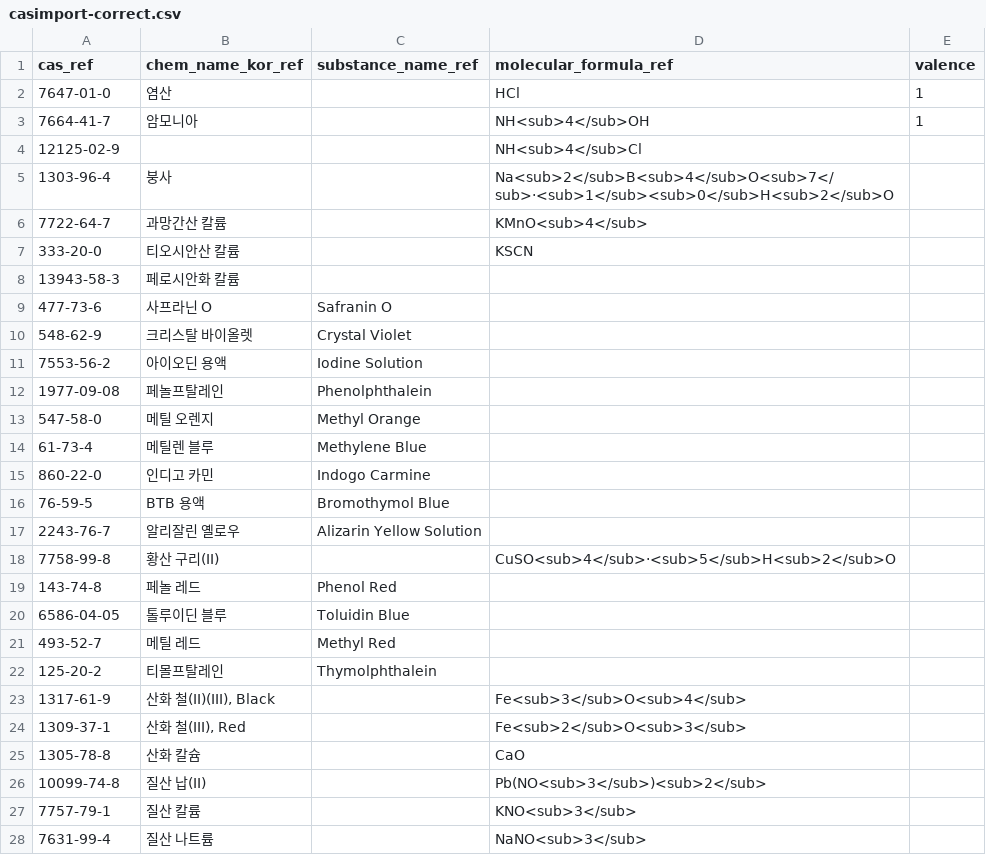
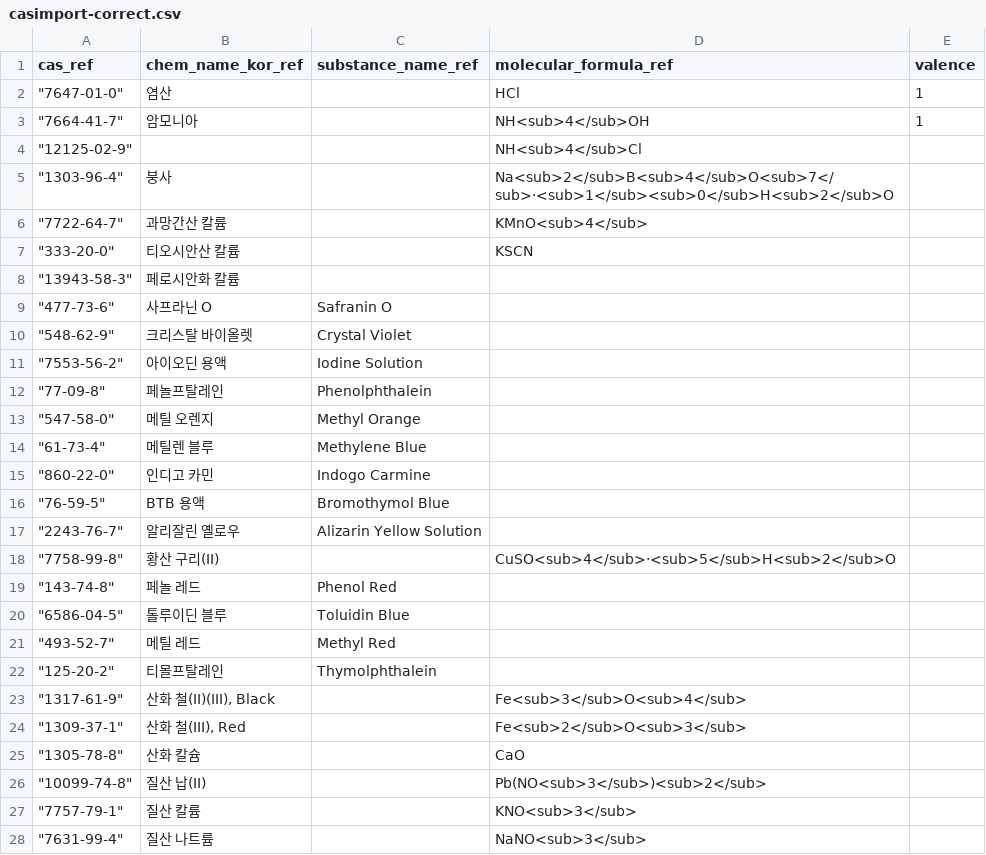
Before and after one commit to pogoksci/pogoksci.github.io, a CSV file: data/casimport-correct.csv, drawn as a sheet; only a part is shown; the diff covers the shown part only.

```diff
--- a/data/casimport-correct.csv
+++ b/data/casimport-correct.csv
@@ -1,28 +1,28 @@
 cas_ref,chem_name_kor_ref,substance_name_ref,molecular_formula_ref,valence
-7647-01-0,염산,,HCl,1
-7664-41-7,암모니아,,NH<sub>4</sub>OH,1
-12125-02-9,,,NH<sub>4</sub>Cl,
-1303-96-4,붕사,,Na<sub>2</sub>B<sub>4</sub>O<sub>7</sub>·<sub>1</sub><sub>0</sub>H<sub>2</sub>O,
-7722-64-7,과망간산 칼륨,,KMnO<sub>4</sub>,
-333-20-0,티오시안산 칼륨,,KSCN,
-13943-58-3,페로시안화 칼륨,,,
-477-73-6,사프라닌 O,Safranin O,,
-548-62-9,크리스탈 바이올렛,Crystal Violet,,
-7553-56-2,아이오딘 용액,Iodine Solution,,
-1977-09-08,페놀프탈레인,Phenolphthalein,,
-547-58-0,메틸 오렌지,Methyl Orange,,
-61-73-4,메틸렌 블루,Methylene Blue,,
-860-22-0,인디고 카민,Indogo Carmine,,
-76-59-5,BTB 용액,Bromothymol Blue,,
-2243-76-7,알리잘린 옐로우,Alizarin Yellow Solution,,
-7758-99-8,황산 구리(II),,CuSO<sub>4</sub>·<sub>5</sub>H<sub>2</sub>O,
-143-74-8,페놀 레드,Phenol Red,,
-6586-04-05,톨루이딘 블루,Toluidin Blue,,
-493-52-7,메틸 레드,Methyl Red,,
-125-20-2,티몰프탈레인,Thymolphthalein,,
-1317-61-9,"산화 철(II)(III), Black",,Fe<sub>3</sub>O<sub>4</sub>,
-1309-37-1,"산화 철(III), Red",,Fe<sub>2</sub>O<sub>3</sub>,
-1305-78-8,산화 칼슘,,CaO,
-10099-74-8,질산 납(II),,Pb(NO<sub>3</sub>)<sub>2</sub>,
-7757-79-1,질산 칼륨,,KNO<sub>3</sub>,
-7631-99-4,질산 나트륨,,NaNO<sub>3</sub>,
+"""7647-01-0""",염산,,HCl,1
+"""7664-41-7""",암모니아,,NH<sub>4</sub>OH,1
+"""12125-02-9""",,,NH<sub>4</sub>Cl,
+"""1303-96-4""",붕사,,Na<sub>2</sub>B<sub>4</sub>O<sub>7</sub>·<sub>1</sub><sub>0</sub>H<sub>2</sub>O,
+"""7722-64-7""",과망간산 칼륨,,KMnO<sub>4</sub>,
+"""333-20-0""",티오시안산 칼륨,,KSCN,
+"""13943-58-3""",페로시안화 칼륨,,,
+"""477-73-6""",사프라닌 O,Safranin O,,
+"""548-62-9""",크리스탈 바이올렛,Crystal Violet,,
+"""7553-56-2""",아이오딘 용액,Iodine Solution,,
+"""77-09-8""",페놀프탈레인,Phenolphthalein,,
+"""547-58-0""",메틸 오렌지,Methyl Orange,,
+"""61-73-4""",메틸렌 블루,Methylene Blue,,
+"""860-22-0""",인디고 카민,Indogo Carmine,,
+"""76-59-5""",BTB 용액,Bromothymol Blue,,
+"""2243-76-7""",알리잘린 옐로우,Alizarin Yellow Solution,,
+"""7758-99-8""",황산 구리(II),,CuSO<sub>4</sub>·<sub>5</sub>H<sub>2</sub>O,
+"""143-74-8""",페놀 레드,Phenol Red,,
+"""6586-04-5""",톨루이딘 블루,Toluidin Blue,,
+"""493-52-7""",메틸 레드,Methyl Red,,
+"""125-20-2""",티몰프탈레인,Thymolphthalein,,
+"""1317-61-9""","산화 철(II)(III), Black",,Fe<sub>3</sub>O<sub>4</sub>,
+"""1309-37-1""","산화 철(III), Red",,Fe<sub>2</sub>O<sub>3</sub>,
+"""1305-78-8""",산화 칼슘,,CaO,
+"""10099-74-8""",질산 납(II),,Pb(NO<sub>3</sub>)<sub>2</sub>,
+"""7757-79-1""",질산 칼륨,,KNO<sub>3</sub>,
+"""7631-99-4""",질산 나트륨,,NaNO<sub>3</sub>,
```
Also changed, not shown: 28 edited cells elsewhere in this file, data/HazardList.csv, data/experiment_kit.csv, 2 other files.
